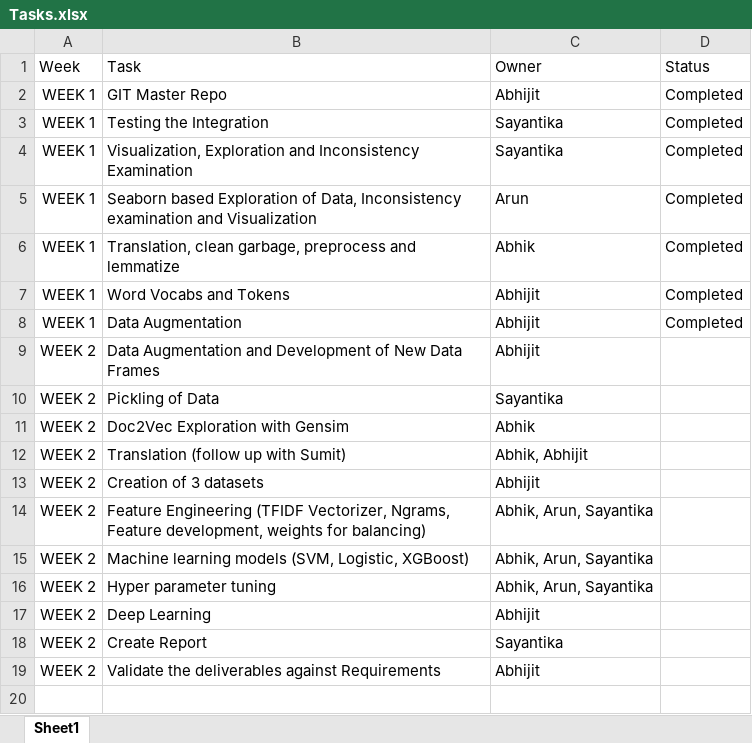
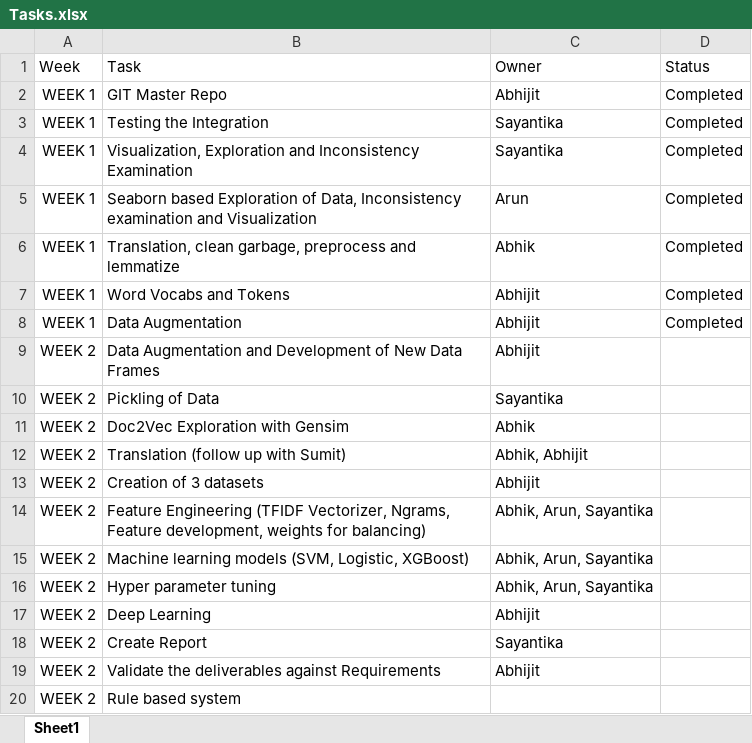
Before and after one commit to ABPande/AIML_CAPSTONE_NLP_B_GRP_4, an Excel workbook: Tasks.xlsx, sheet Sheet1, drawn as a sheet; values as stored, in another font and other column widths than the file's, no borders; table styles not drawn; the diff names each change by its address in the sheet, - before the commit and + after, or states it on an @@ line.

Commit message:
Line item for deterministic system

```diff
--- a/Tasks.xlsx (sheet Sheet1)
+++ b/Tasks.xlsx (sheet Sheet1)
+row 20: WEEK 2 | Rule based system
```
